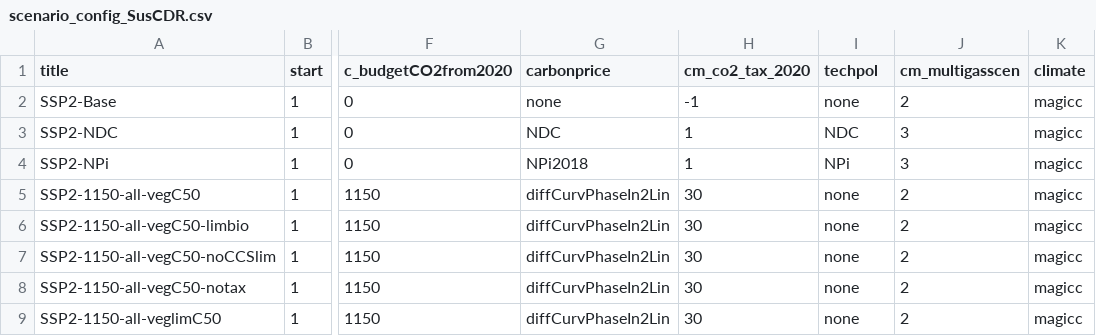
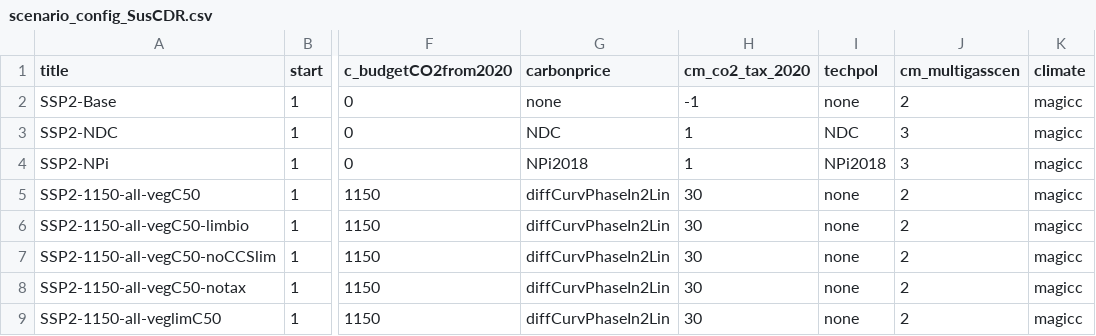
Before and after one commit to chroetz/remind, a CSV file: config/scenario_config_SusCDR.csv, drawn as a sheet; only a part is shown, gaps mark what is left out; the diff names each change by its address in the sheet, - before the commit and + after, or states it on an @@ line.

Commit message:
correct NPi in scenario_config

```diff
--- a/config/scenario_config_SusCDR.csv
+++ b/config/scenario_config_SusCDR.csv
-I4 (techpol): NPi
+I4 (techpol): NPi2018
```
